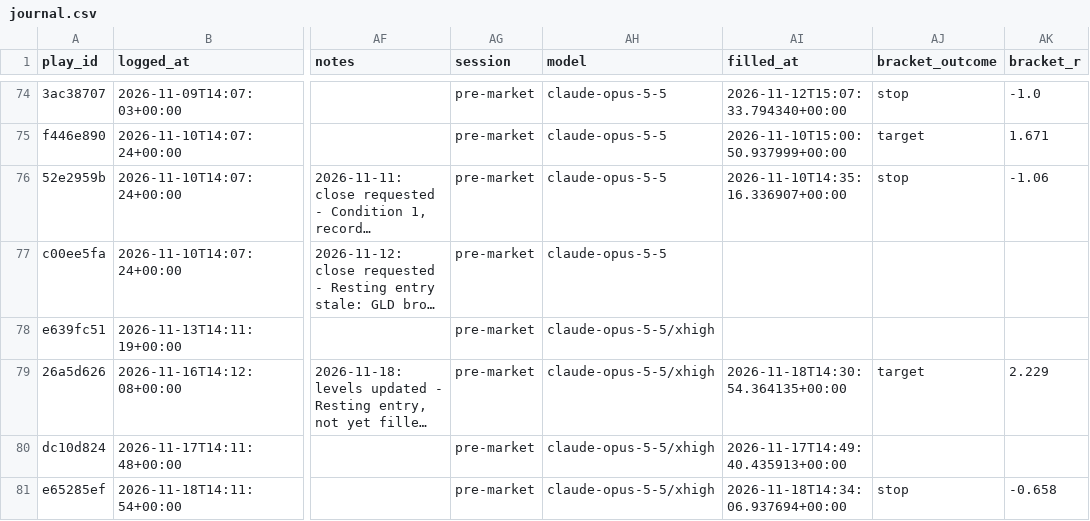
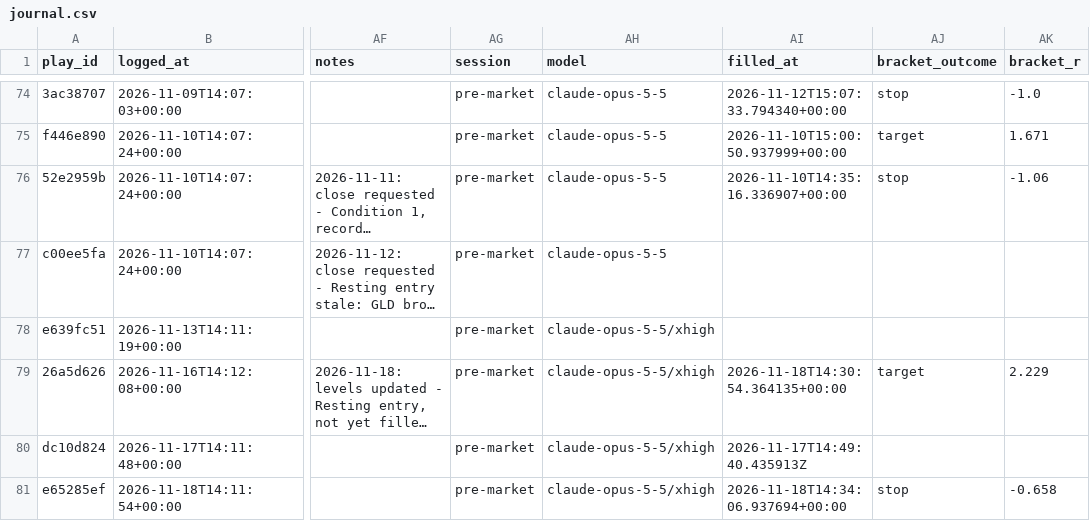
Before and after one commit to ConnorHampstead/claude-portfolio, a CSV file: journal.csv, drawn as a sheet; only a part is shown, gaps mark what is left out; long unchanged cells end in …; the diff names each change by its address in the sheet, - before the commit and + after, or states it on an @@ line.

```diff
--- a/journal.csv
+++ b/journal.csv
-AI80 (filled_at): 2026-11-17T14:49:40.435913+00:00
+AI80 (filled_at): 2026-11-17T14:49:40.435913Z
```
Also changed, not shown: 1 other file.
